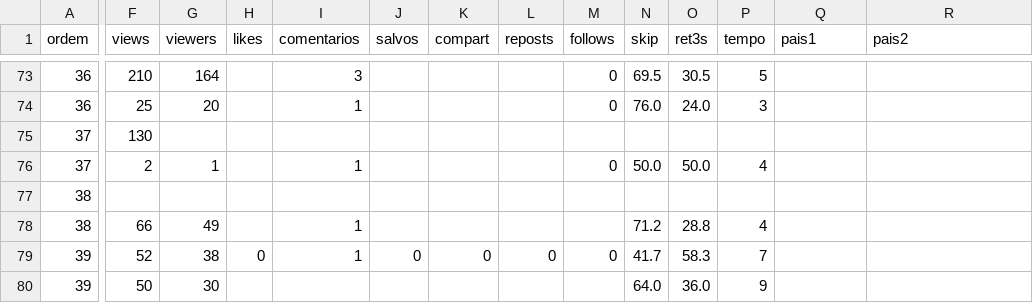
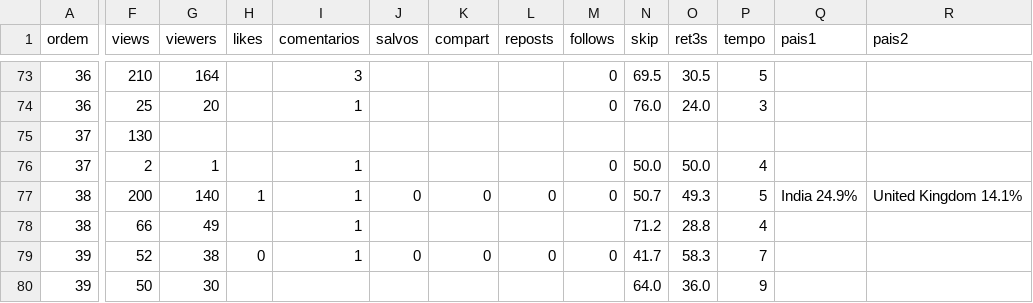
Before and after one commit to caramguilherme/IA-SINTETICO-PRODUTOR, a CSV file: METRICAS-NORA.csv, drawn as a sheet; only a part is shown, gaps mark what is left out; the diff covers the shown part only; the diff names each change by its address in the sheet, - before the commit and + after, or states it on an @@ line.

```diff
--- a/METRICAS-NORA.csv
+++ b/METRICAS-NORA.csv
-F77 (views): (empty)
+F77 (views): 200
-G77 (viewers): (empty)
+G77 (viewers): 140
-H77 (likes): (empty)
+H77 (likes): 1
-I77 (comentarios): (empty)
+I77 (comentarios): 1
-J77 (salvos): (empty)
+J77 (salvos): 0
-K77 (compart): (empty)
+K77 (compart): 0
-L77 (reposts): (empty)
+L77 (reposts): 0
-M77 (follows): (empty)
+M77 (follows): 0
-N77 (skip): (empty)
+N77 (skip): 50.7
-O77 (ret3s): (empty)
+O77 (ret3s): 49.3
-P77 (tempo): (empty)
+P77 (tempo): 5
-Q77 (pais1): (empty)
+Q77 (pais1): India 24.9%
-R77 (pais2): (empty)
+R77 (pais2): United Kingdom 14.1%
```
Also changed, not shown: 5 edited cells elsewhere in this file, 1 other file.
